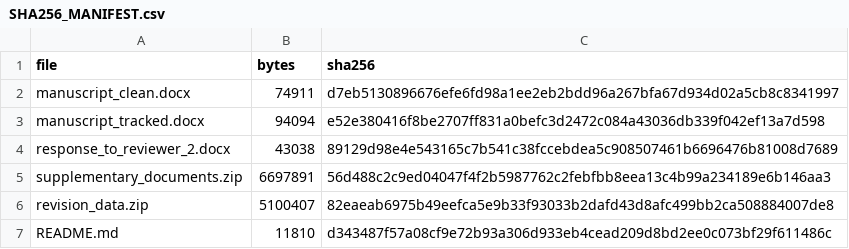
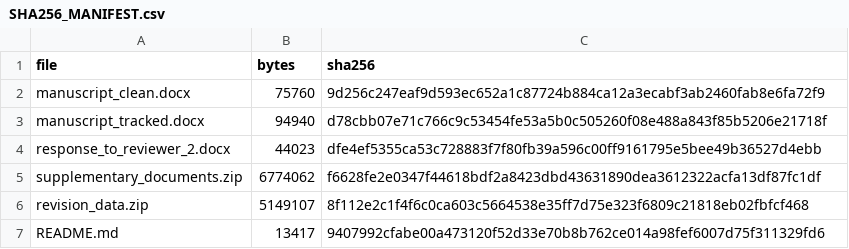
Before and after one commit to camontefusco/ANVISA_RAG_publication_repository_20260720, a CSV file: revisions/reviewer_2_20261030/SHA256_MANIFEST.csv, drawn as a sheet.

```diff
--- a/revisions/reviewer_2_20261030/SHA256_MANIFEST.csv
+++ b/revisions/reviewer_2_20261030/SHA256_MANIFEST.csv
@@ -1,7 +1,7 @@
 file,bytes,sha256
-manuscript_clean.docx,74911,d7eb5130896676efe6fd98a1ee2eb2bdd96a267bfa67d934d02a5cb8c8341997
-manuscript_tracked.docx,94094,e52e380416f8be2707ff831a0befc3d2472c084a43036db339f042ef13a7d598
-response_to_reviewer_2.docx,43038,89129d98e4e543165c7b541c38fccebdea5c908507461b6696476b81008d7689
-supplementary_documents.zip,6697891,56d488c2c9ed04047f4f2b5987762c2febfbb8eea13c4b99a234189e6b146aa3
-revision_data.zip,5100407,82eaeab6975b49eefca5e9b33f93033b2dafd43d8afc499bb2ca508884007de8
-README.md,11810,d343487f57a08cf9e72b93a306d933eb4cead209d8bd2ee0c073bf29f611486c
+manuscript_clean.docx,75760,9d256c247eaf9d593ec652a1c87724b884ca12a3ecabf3ab2460fab8e6fa72f9
+manuscript_tracked.docx,94940,d78cbb07e71c766c9c53454fe53a5b0c505260f08e488a843f85b5206e21718f
+response_to_reviewer_2.docx,44023,dfe4ef5355ca53c728883f7f80fb39a596c00ff9161795e5bee49b36527d4ebb
+supplementary_documents.zip,6774062,f6628fe2e0347f44618bdf2a8423dbd43631890dea3612322acfa13df87fc1df
+revision_data.zip,5149107,8f112e2c1f4f6c0ca603c5664538e35ff7d75e323f6809c21818eb02fbfcf468
+README.md,13417,9407992cfabe00a473120f52d33e70b8b762ce014a98fef6007d75f311329fd6
```
Also changed, not shown: 6 other files.
